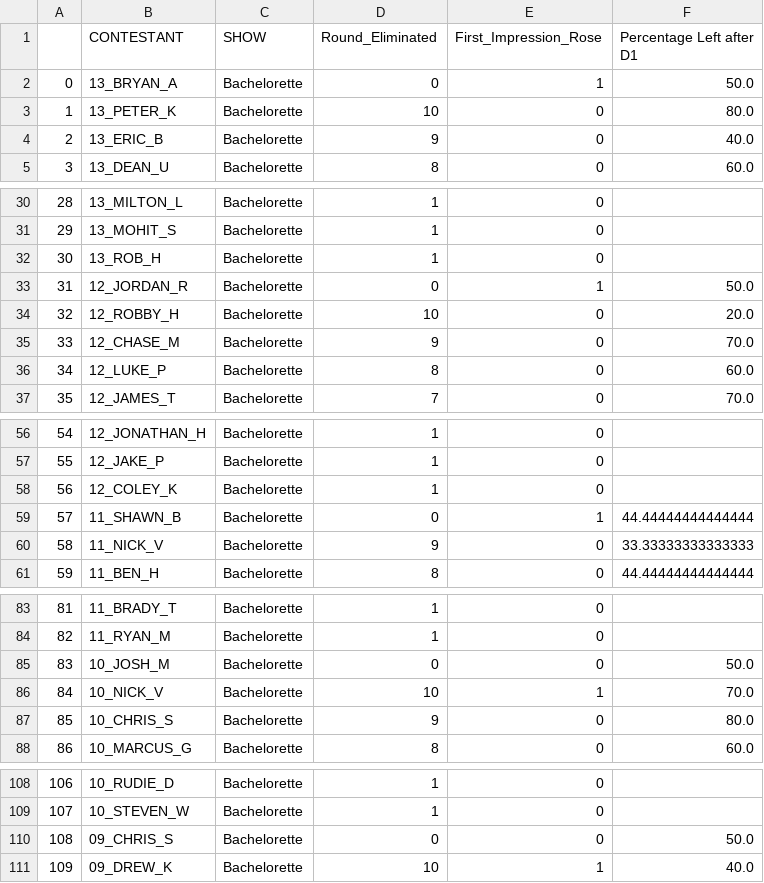
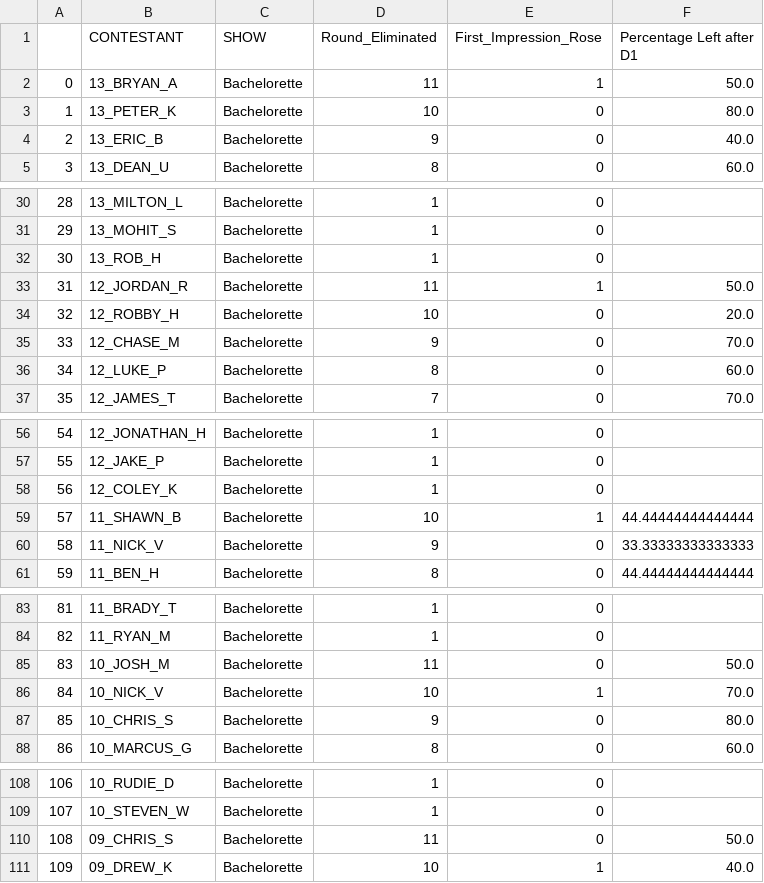
Before and after one commit to desdelgado/Predicting-Roses, a CSV file: Bachelorette_Data/data_table.csv, drawn as a sheet; only a part is shown, gaps mark what is left out; the diff covers the shown part only.

```diff
--- a/Bachelorette_Data/data_table.csv
+++ b/Bachelorette_Data/data_table.csv
@@ -1,3 +1,3 @@
 ,CONTESTANT,SHOW,Round_Eliminated,First_Impression_Rose,Percentage Left after D1
-0,13_BRYAN_A,Bachelorette,0,1,50.0
+0,13_BRYAN_A,Bachelorette,11,1,50.0
 1,13_PETER_K,Bachelorette,10,0,80.0
@@ -32,3 +32,3 @@
 30,13_ROB_H,Bachelorette,1,0,
-31,12_JORDAN_R,Bachelorette,0,1,50.0
+31,12_JORDAN_R,Bachelorette,11,1,50.0
 32,12_ROBBY_H,Bachelorette,10,0,20.0
@@ -58,3 +58,3 @@
 56,12_COLEY_K,Bachelorette,1,0,
-57,11_SHAWN_B,Bachelorette,0,1,44.44444444444444
+57,11_SHAWN_B,Bachelorette,10,1,44.44444444444444
 58,11_NICK_V,Bachelorette,9,0,33.33333333333333
@@ -84,3 +84,3 @@
 82,11_RYAN_M,Bachelorette,1,0,
-83,10_JOSH_M,Bachelorette,0,0,50.0
+83,10_JOSH_M,Bachelorette,11,0,50.0
 84,10_NICK_V,Bachelorette,10,1,70.0
@@ -109,3 +109,3 @@
 107,10_STEVEN_W,Bachelorette,1,0,
-108,09_CHRIS_S,Bachelorette,0,0,50.0
+108,09_CHRIS_S,Bachelorette,11,0,50.0
 109,09_DREW_K,Bachelorette,10,1,40.0
```
Also changed, not shown: 28 edited cells elsewhere in this file, Bachelorette_Data/Bachelorette_Predict.csv.
